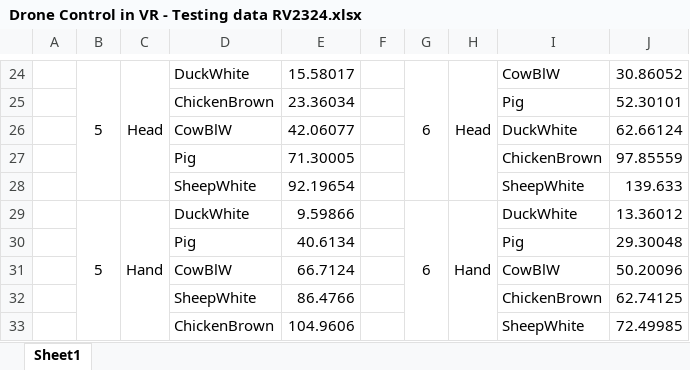
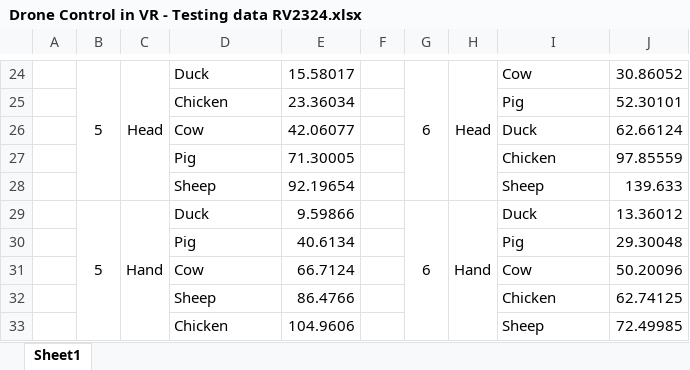
Before and after one commit to Axiself/RVirtual2425, an Excel workbook: Drone Control in VR - Testing data RV2324.xlsx, sheet Sheet1, drawn as a sheet; only a part is shown, gaps mark what is left out; values as stored, in another font and other column widths than the file's, no borders; the diff covers the shown part only; the diff names each change by its address in the sheet, - before the commit and + after, or states it on an @@ line.

```diff
--- a/Drone Control in VR - Testing data RV2324.xlsx (sheet Sheet1)
+++ b/Drone Control in VR - Testing data RV2324.xlsx (sheet Sheet1)
-D24: DuckWhite
+D24: Duck
-I24: CowBlW
+I24: Cow
-D25: ChickenBrown
+D25: Chicken
-D26: CowBlW
+D26: Cow
-I26: DuckWhite
+I26: Duck
-I27: ChickenBrown
+I27: Chicken
-D28: SheepWhite
+D28: Sheep
-I28: SheepWhite
+I28: Sheep
-D29: DuckWhite
+D29: Duck
-I29: DuckWhite
+I29: Duck
-D31: CowBlW
+D31: Cow
-I31: CowBlW
+I31: Cow
-D32: SheepWhite
+D32: Sheep
-I32: ChickenBrown
+I32: Chicken
-D33: ChickenBrown
+D33: Chicken
-I33: SheepWhite
+I33: Sheep
```
Also changed, not shown: 32 edited cells elsewhere in this sheet, 1 other file.
